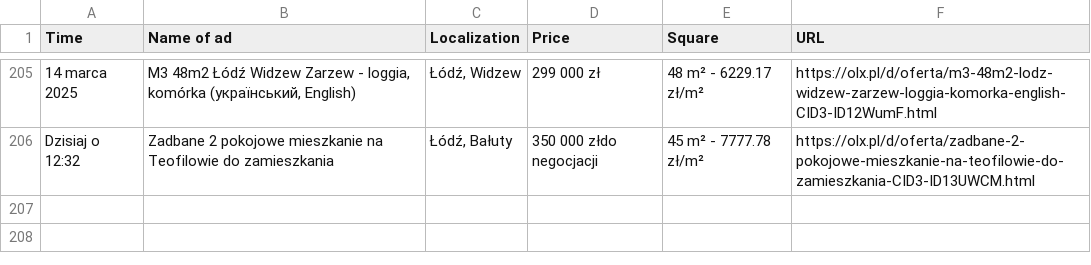
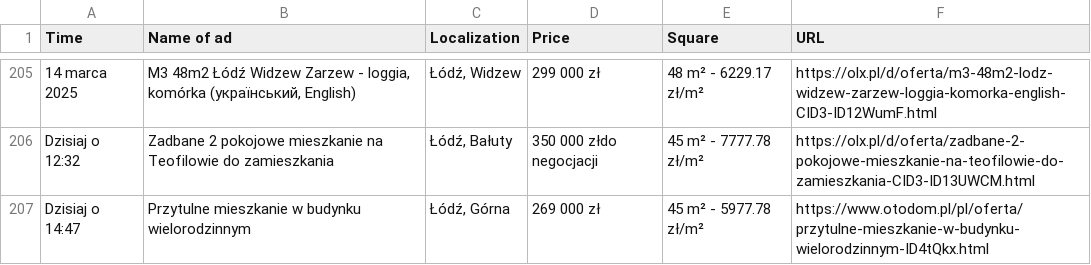
Before and after one commit to OleksandrGnatyuk/olx_parser_bot, a CSV file: csv/all_ad.csv, drawn as a sheet; only a part is shown, gaps mark what is left out; the diff names each change by its address in the sheet, - before the commit and + after, or states it on an @@ line.

```diff
--- a/csv/all_ad.csv
+++ b/csv/all_ad.csv
+row 207: Dzisiaj o 14:47 | Przytulne mieszkanie w budynku wielorodzinnym | Łódź, Górna | 269 000 zł | 45 m² - 5977.78 zł/m² | https://www.otodom.pl/pl/oferta/przytulne-mieszkanie-w-budynku-wielorodzinnym-ID4tQkx.html
```
